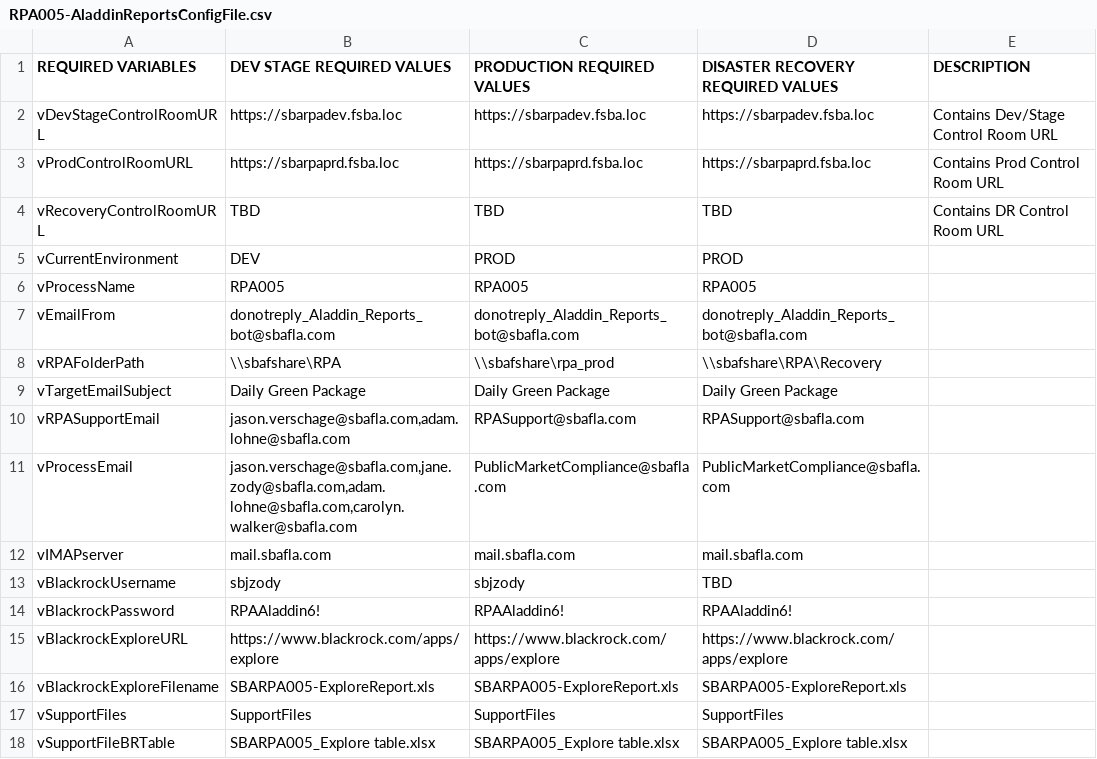
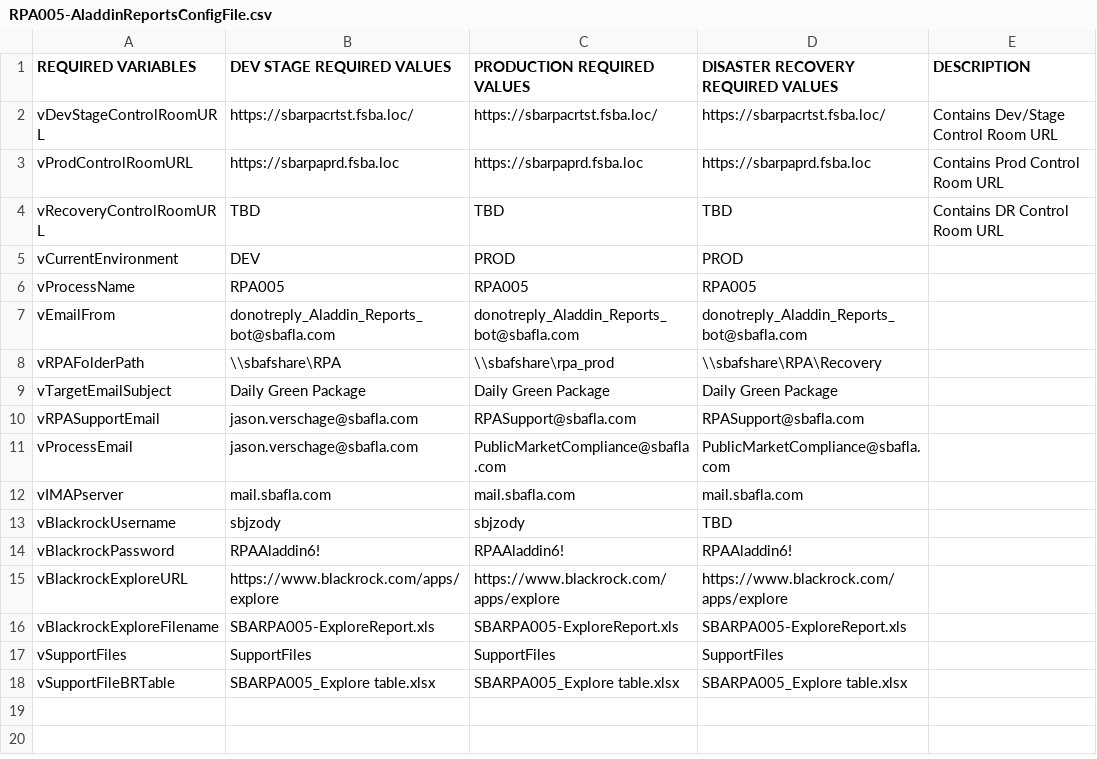
Before and after one commit to GitHub-A360/A360, a CSV file: Automation Anywhere/Bots/My Docs/SBA/RMC/RPA005 - Aladdin_Reports/RPA005-AladdinReportsConfigFile.csv, drawn as a sheet.

```diff
--- a/Automation Anywhere/Bots/My Docs/SBA/RMC/RPA005 - Aladdin_Reports/RPA005-AladdinReportsConfigFile.csv
+++ b/Automation Anywhere/Bots/My Docs/SBA/RMC/RPA005 - Aladdin_Reports/RPA005-AladdinReportsConfigFile.csv
@@ -1,3 +1,3 @@
 REQUIRED VARIABLES,DEV STAGE REQUIRED VALUES,PRODUCTION REQUIRED VALUES,DISASTER RECOVERY REQUIRED VALUES,DESCRIPTION
-vDevStageControlRoomURL,https://sbarpadev.fsba.loc,https://sbarpadev.fsba.loc,https://sbarpadev.fsba.loc,Contains Dev/Stage Control Room URL
+vDevStageControlRoomURL,https://sbarpacrtst.fsba.loc/,https://sbarpacrtst.fsba.loc/,https://sbarpacrtst.fsba.loc/,Contains Dev/Stage Control Room URL
 vProdControlRoomURL,https://sbarpaprd.fsba.loc,https://sbarpaprd.fsba.loc,https://sbarpaprd.fsba.loc,Contains Prod Control Room URL
@@ -9,4 +9,4 @@ vRPAFolderPath,\\sbafshare\RPA,\\sbafshare\rpa_prod,\\sbafshare\RPA\Recovery,
 vTargetEmailSubject,Daily Green Package,Daily Green Package,Daily Green Package,
-vRPASupportEmail,"jason.verschage@sbafla.com,adam.lohne@sbafla.com",RPASupport@sbafla.com,RPASupport@sbafla.com,
-vProcessEmail,"jason.verschage@sbafla.com,jane.zody@sbafla.com,adam.lohne@sbafla.com,carolyn.walker@sbafla.com",PublicMarketCompliance@sbafla.com,PublicMarketCompliance@sbafla.com,
+vRPASupportEmail,"jason.verschage@sbafla.com",RPASupport@sbafla.com,RPASupport@sbafla.com,
+vProcessEmail,"jason.verschage@sbafla.com",PublicMarketCompliance@sbafla.com,PublicMarketCompliance@sbafla.com,
 vIMAPserver,mail.sbafla.com,mail.sbafla.com,mail.sbafla.com,
```
Also changed, not shown: 21 other files.
